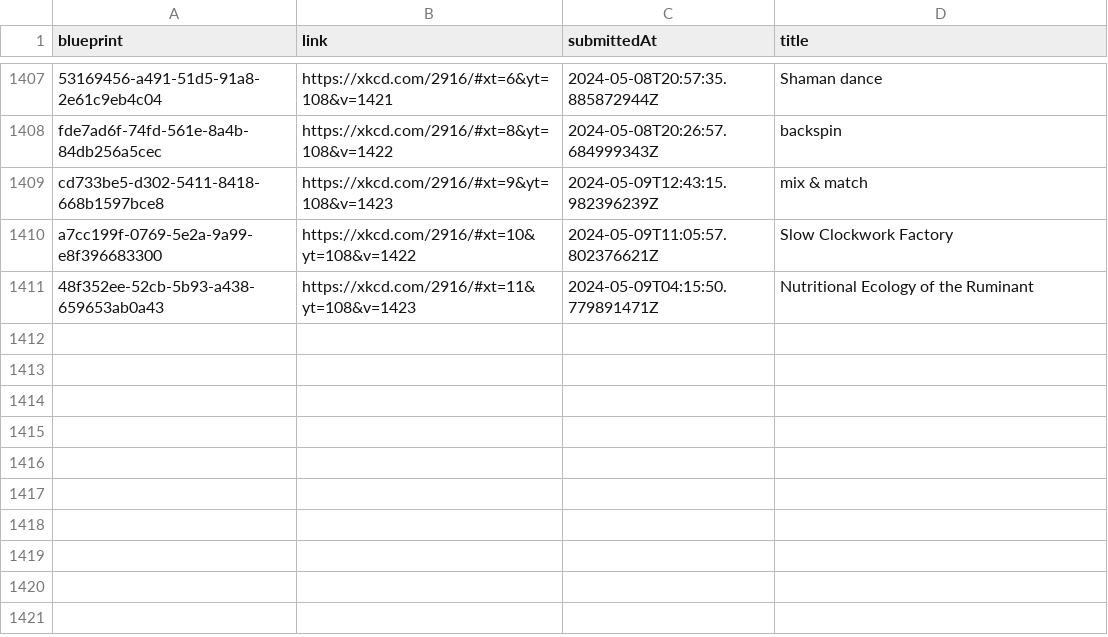
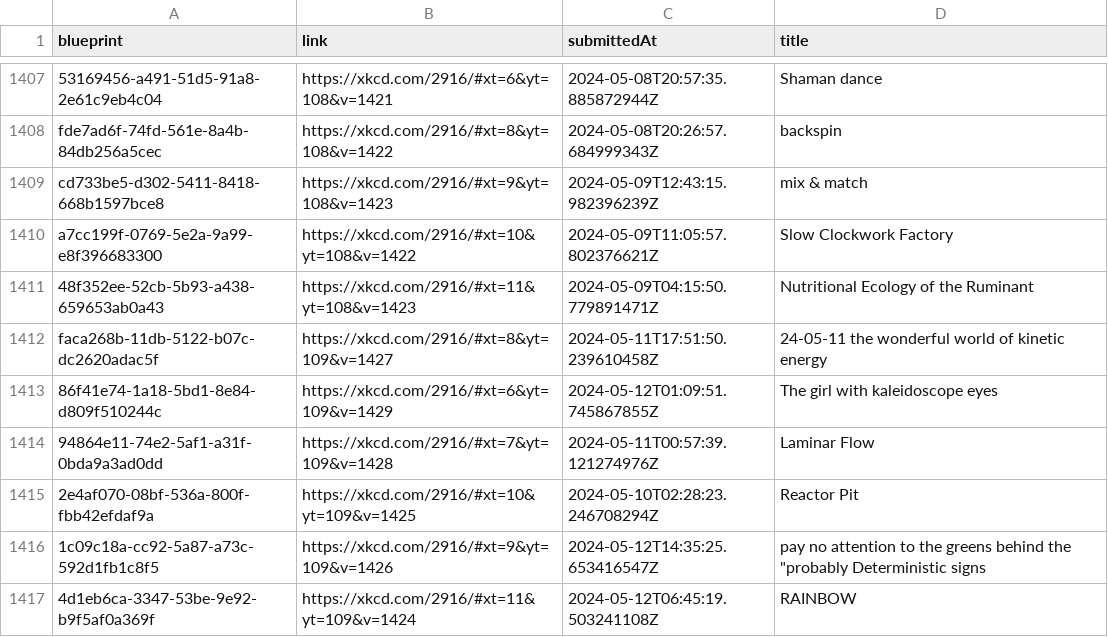
Before and after one commit to scpso/incrediblexkcd, a CSV file: incrediblexkcd.csv, drawn as a sheet; only a part is shown, gaps mark what is left out.

Commit message:
data: get machines up to v1429

```diff
--- a/incrediblexkcd.csv
+++ b/incrediblexkcd.csv
@@ -1411 +1411,7 @@ blueprint,link,submittedAt,title
 "48f352ee-52cb-5b93-a438-659653ab0a43","https://xkcd.com/2916/#xt=11&yt=108&v=1423","2024-05-09T04:15:50.779891471Z","Nutritional Ecology of the Ruminant"
+"faca268b-11db-5122-b07c-dc2620adac5f","https://xkcd.com/2916/#xt=8&yt=109&v=1427","2024-05-11T17:51:50.239610458Z","24-05-11 the wonderful world of kinetic energy"
+"86f41e74-1a18-5bd1-8e84-d809f510244c","https://xkcd.com/2916/#xt=6&yt=109&v=1429","2024-05-12T01:09:51.745867855Z","The girl with kaleidoscope eyes"
+"94864e11-74e2-5af1-a31f-0bda9a3ad0dd","https://xkcd.com/2916/#xt=7&yt=109&v=1428","2024-05-11T00:57:39.121274976Z","Laminar Flow"
+"2e4af070-08bf-536a-800f-fbb42efdaf9a","https://xkcd.com/2916/#xt=10&yt=109&v=1425","2024-05-10T02:28:23.246708294Z","Reactor Pit"
+"1c09c18a-cc92-5a87-a73c-592d1fb1c8f5","https://xkcd.com/2916/#xt=9&yt=109&v=1426","2024-05-12T14:35:25.653416547Z","pay no attention to the greens behind the ""probably Deterministic signs"
+"4d1eb6ca-3347-53be-9e92-b9f5af0a369f","https://xkcd.com/2916/#xt=11&yt=109&v=1424","2024-05-12T06:45:19.503241108Z","RAINBOW "
```
Also changed, not shown: 14 other files.
